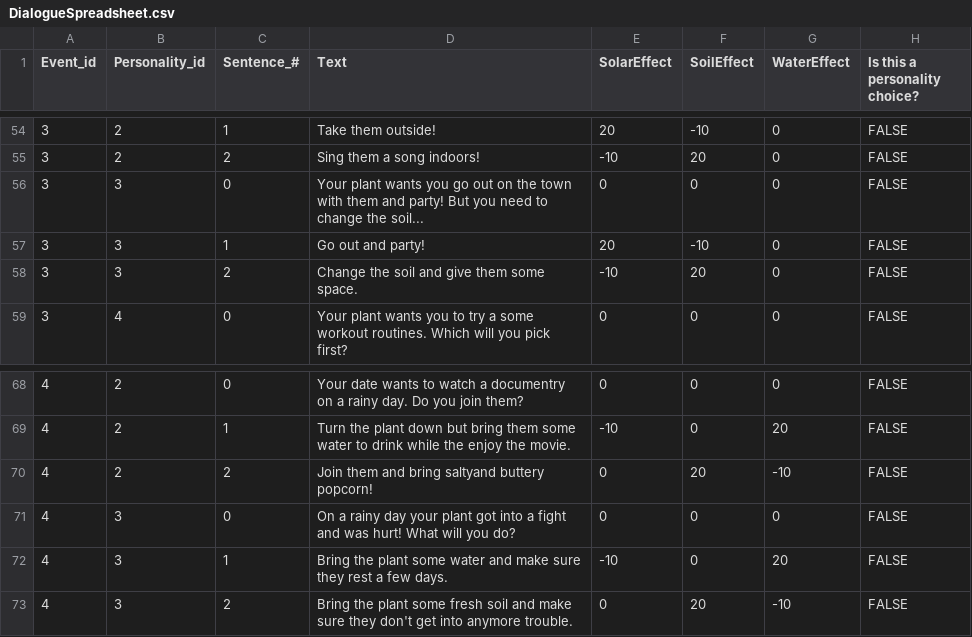
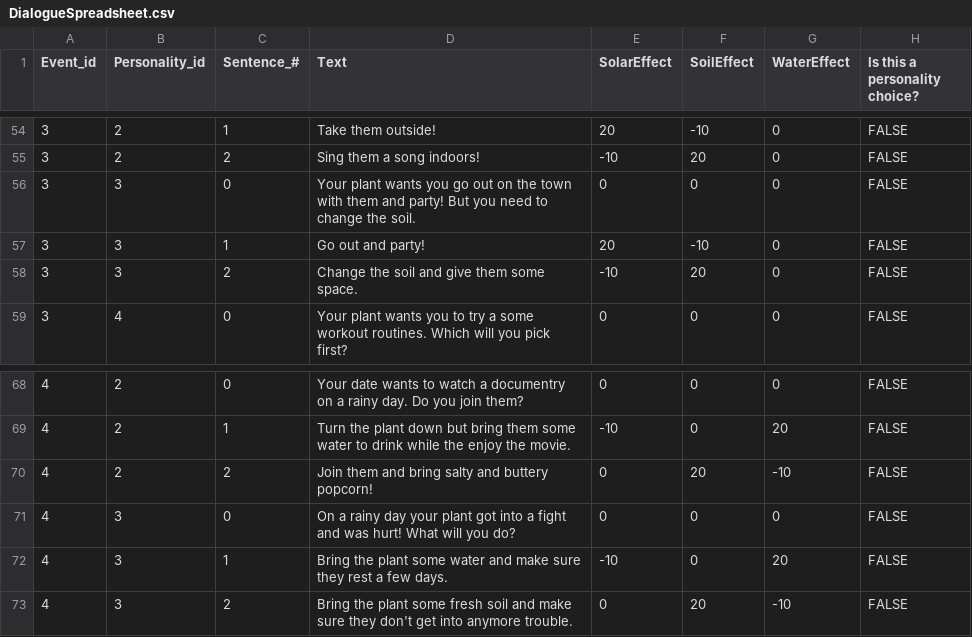
Before and after one commit to donovan-westwater/PlantDatingSim, a CSV file: Assets/DialogueSpreadsheet.csv, drawn as a sheet; only a part is shown, gaps mark what is left out; the diff covers the shown part only; the diff names each change by its address in the sheet, - before the commit and + after, or states it on an @@ line.

```diff
--- a/Assets/DialogueSpreadsheet.csv
+++ b/Assets/DialogueSpreadsheet.csv
-D56 (Text): …change the soil...
+D56 (Text): …change the soil.
-D70 (Text): …and bring saltyand buttery popcorn!
+D70 (Text): …and bring salty and buttery popcorn!
```
Also changed, not shown: 9 edited cells elsewhere in this file, 22 other files.
